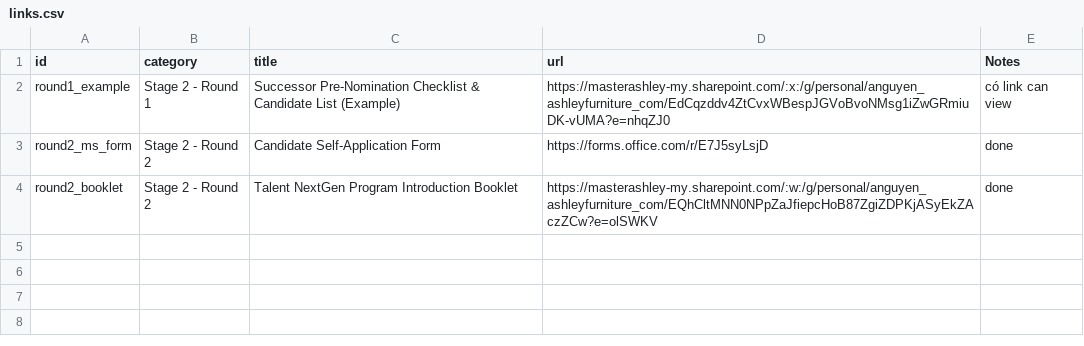
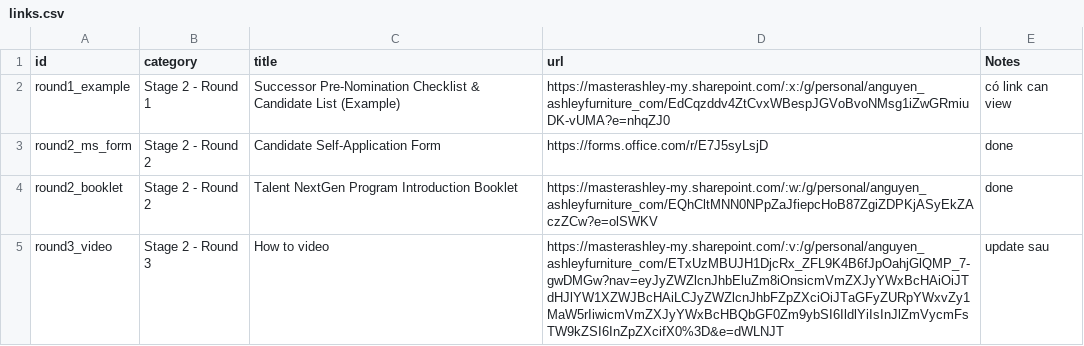
Before and after one commit to miyujin99/CVRO-Succession-Planning, a CSV file: assets/links.csv, drawn as a sheet; the diff names each change by its address in the sheet, - before the commit and + after, or states it on an @@ line.

Commit message:
Add files via upload

```diff
--- a/assets/links.csv
+++ b/assets/links.csv
+row 5: round3_video | Stage 2 - Round 3 | How to video | https://masterashley-my.sharepoint.com/:v:/g/personal/anguyen_ashleyfurniture_com/ETxUzMBUJH1DjcRx_ZFL9K4B6fJpOahjGlQMP_7-gwDMGw?nav=eyJyZWZlcnJhbEluZm8iOnsicmVmZXJyYWxBcHAiOiJTdHJlYW1XZWJBcHAiLCJyZWZlcnJhbFZpZXciOiJTaGFyZURpYWxvZy1MaW5rIiwicmVmZXJyYWxBcHBQbGF0Zm9ybSI6IldlYiIsInJlZmVycmFsTW9kZSI6InZpZXcifX0%3D&e=dWLNJT | update sau
```
